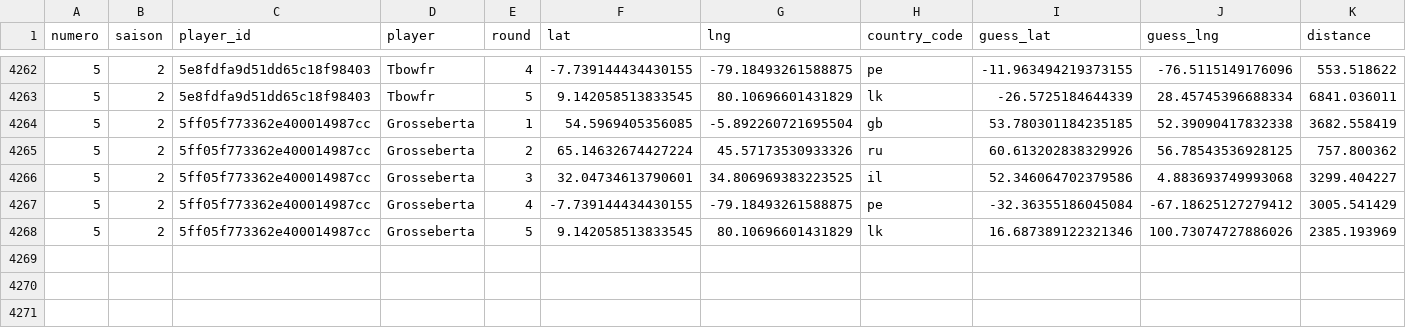
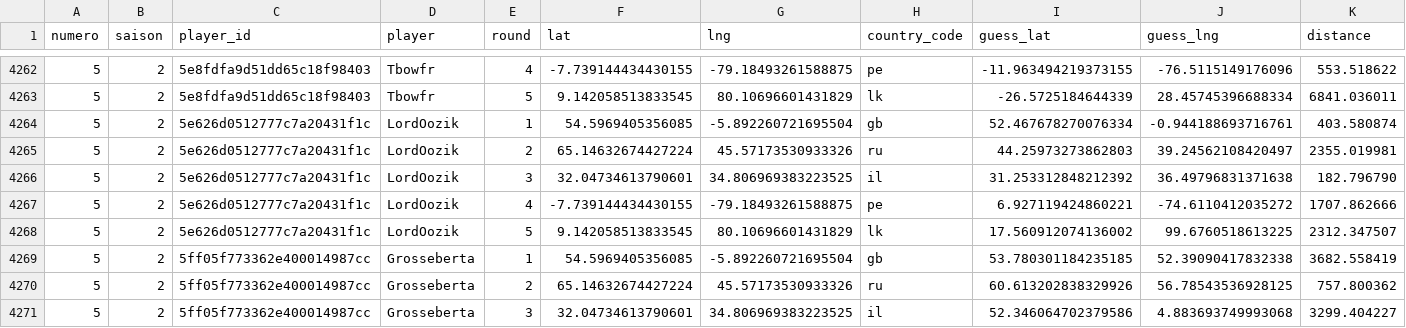
Before and after one commit to ComteUnderscoreL/geostats, a TSV file: data/rounds.tsv, drawn as a sheet; only a part is shown, gaps mark what is left out; the shorter side is filled out with more unchanged rows; the diff names each change by its address in the sheet, - before the commit and + after, or states it on an @@ line.

```diff
--- a/data/rounds.tsv
+++ b/data/rounds.tsv
+row 4264: 5 | 2 | 5e626d0512777c7a20431f1c | LordOozik | 1 | 54.5969405356085 | -5.892260721695504 | gb | 52.467678270076334 | -0.944188693716761 | 403.580874
+row 4265: 5 | 2 | 5e626d0512777c7a20431f1c | LordOozik | 2 | 65.14632674427224 | 45.57173530933326 | ru | 44.25973273862803 | 39.24562108420497 | 2355.019981
+row 4266: 5 | 2 | 5e626d0512777c7a20431f1c | LordOozik | 3 | 32.04734613790601 | 34.806969383223525 | il | 31.253312848212392 | 36.49796831371638 | 182.796790
+row 4267: 5 | 2 | 5e626d0512777c7a20431f1c | LordOozik | 4 | -7.739144434430155 | -79.18493261588875 | pe | 6.927119424860221 | -74.6110412035272 | 1707.862666
+row 4268: 5 | 2 | 5e626d0512777c7a20431f1c | LordOozik | 5 | 9.142058513833545 | 80.10696601431829 | lk | 17.560912074136002 | 99.6760518613225 | 2312.347507
```
Also changed, not shown: data/totals.tsv.
